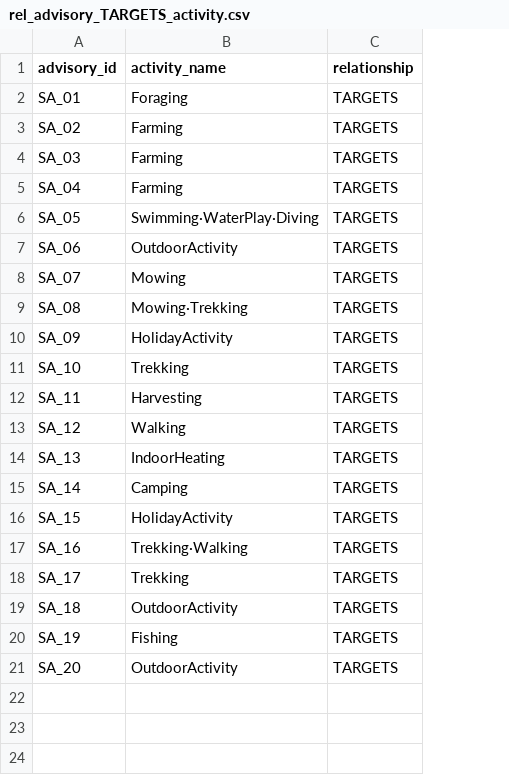
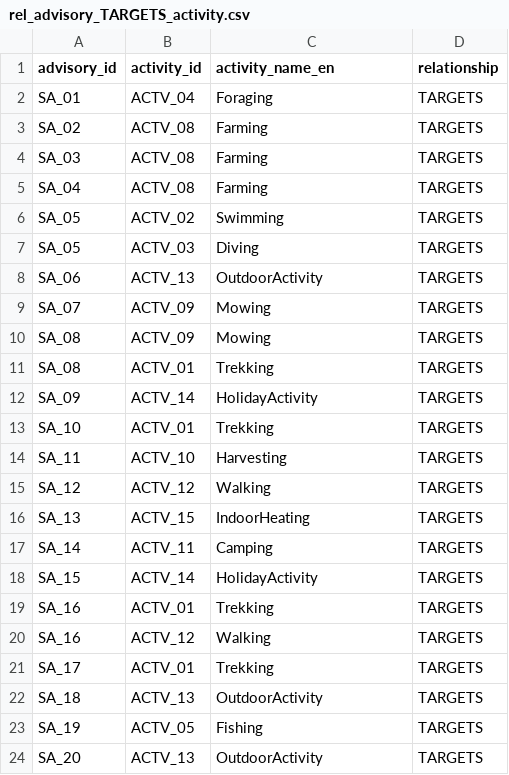
Before and after one commit to huple2019/jeju-kg-data, a CSV file: rel_advisory_TARGETS_activity.csv, drawn as a sheet; addresses are those after the commit; the diff names each change by its address in the sheet, - before the commit and + after, or states it on an @@ line.

```diff
--- a/rel_advisory_TARGETS_activity.csv
+++ b/rel_advisory_TARGETS_activity.csv
+column B (activity_id), rows 2-6: ACTV_04 | ACTV_08 | ACTV_08 | ACTV_08 | ACTV_02; rows 8-9: ACTV_13 | ACTV_09; rows 11-19: ACTV_01 | ACTV_14 | ACTV_01 | ACTV_10 | ACTV_12 | ACTV_15 | ACTV_11 | ACTV_14 | ACTV_01; rows 21-24: ACTV_01 | ACTV_13 | ACTV_05 | ACTV_13
-C1: activity_name
+C1: activity_name_en
-C6 (activity_name_en): Swimming·WaterPlay·Diving
+C6 (activity_name_en): Swimming
+row 7: SA_05 | ACTV_03 | Diving | TARGETS
+row 10: SA_08 | ACTV_09 | Mowing | TARGETS
-C11 (activity_name_en): Mowing·Trekking
+C11 (activity_name_en): Trekking
-C19 (activity_name_en): Trekking·Walking
+C19 (activity_name_en): Trekking
+row 20: SA_16 | ACTV_12 | Walking | TARGETS
```
Also changed, not shown: nodes_region_safety_stat.csv, nodes_riskpattern.csv, 43 other files.
